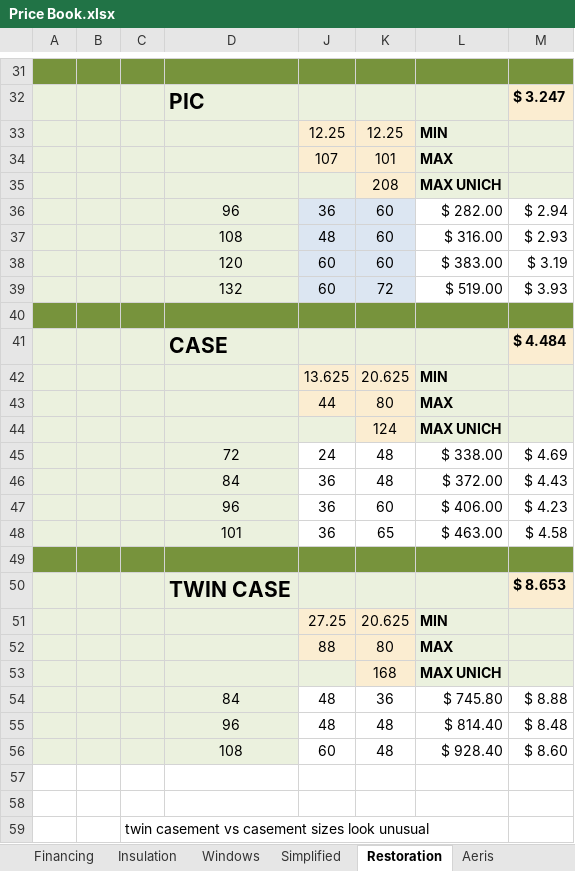
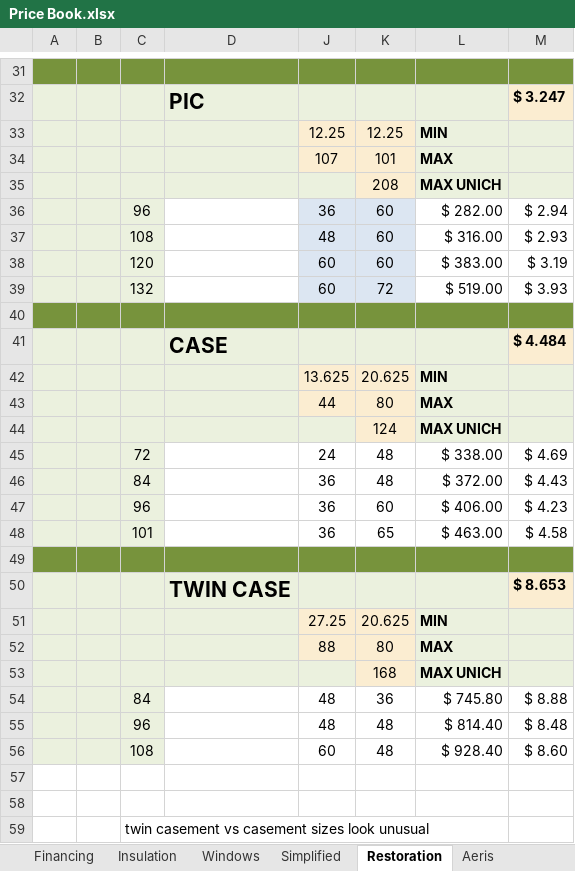
Before and after one commit to vhc1946/VA-BEEQ, an Excel workbook: Price Books/Price Book.xlsx, sheet Restoration, drawn as a sheet; only a part is shown, gaps mark what is left out; values as stored, in another font and other column widths than the file's, no borders; the diff covers the shown part only; the diff names each change by its address in the sheet, - before the commit and + after, or states it on an @@ line.

```diff
--- a/Price Books/Price Book.xlsx (sheet Restoration)
+++ b/Price Books/Price Book.xlsx (sheet Restoration)
-C36: (empty)
+C36: 96
-D36: 96
+D36: (empty)
-D36:D39 fill: #EBF1DE
+D36:D39 fill: none
-C37: (empty)
+C37: 108
-D37: 108
+D37: (empty)
-C38: (empty)
+C38: 120
-D38: 120
+D38: (empty)
-C39: (empty)
+C39: 132
-D39: 132
+D39: (empty)
-C45: (empty)
+C45: 72
-D45: 72
+D45: (empty)
-D45:D48 fill: #EBF1DE
+D45:D48 fill: none
-C46: (empty)
+C46: 84
-D46: 84
+D46: (empty)
-C47: (empty)
+C47: 96
-D47: 96
+D47: (empty)
-C48: (empty)
+C48: 101
-D48: 101
+D48: (empty)
-C54: (empty)
+C54: 84
-D54: 84
+D54: (empty)
-D54:D56 fill: #EBF1DE
+D54:D56 fill: none
-C55: (empty)
+C55: 96
-D55: 96
+D55: (empty)
-C56: (empty)
+C56: 108
-D56: 108
+D56: (empty)
```
Also changed, not shown: 28 edited cells and cell formats elsewhere in this sheet, sheet Simplified, sheet Windows.
